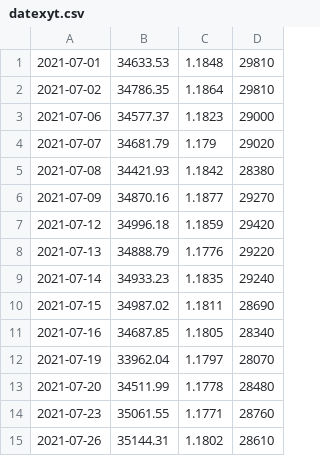
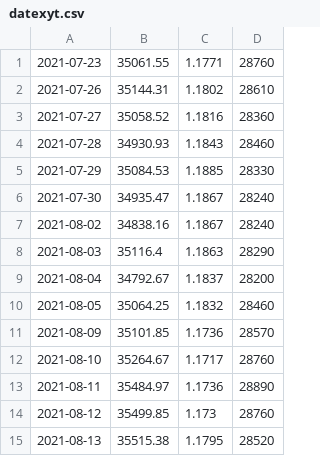
Before and after one commit to BEROCHLU/sakata, a CSV file: csv/datexyt.csv, drawn as a sheet; only a part is shown; the shorter side is filled out with more unchanged rows; removed rows and columns are numbered as before the commit, all else as after; the diff covers the shown part only; the diff names each change by its address in the sheet, - before the commit and + after, or states it on an @@ line.

```diff
--- a/csv/datexyt.csv
+++ b/csv/datexyt.csv
-row 1: 2021-07-01 | 34633.53 | 1.1848 | 29810
-row 2: 2021-07-02 | 34786.35 | 1.1864 | 29810
-row 3: 2021-07-06 | 34577.37 | 1.1823 | 29000
-row 4: 2021-07-07 | 34681.79 | 1.179 | 29020
-row 5: 2021-07-08 | 34421.93 | 1.1842 | 28380
-row 6: 2021-07-09 | 34870.16 | 1.1877 | 29270
-row 7: 2021-07-12 | 34996.18 | 1.1859 | 29420
-row 8: 2021-07-13 | 34888.79 | 1.1776 | 29220
-row 9: 2021-07-14 | 34933.23 | 1.1835 | 29240
-row 10: 2021-07-15 | 34987.02 | 1.1811 | 28690
-row 11: 2021-07-16 | 34687.85 | 1.1805 | 28340
-row 12: 2021-07-19 | 33962.04 | 1.1797 | 28070
-row 13: 2021-07-20 | 34511.99 | 1.1778 | 28480
```
Also changed, not shown: 13 added rows elsewhere in this file, csv/hdatexyt.csv, 1 other file.
